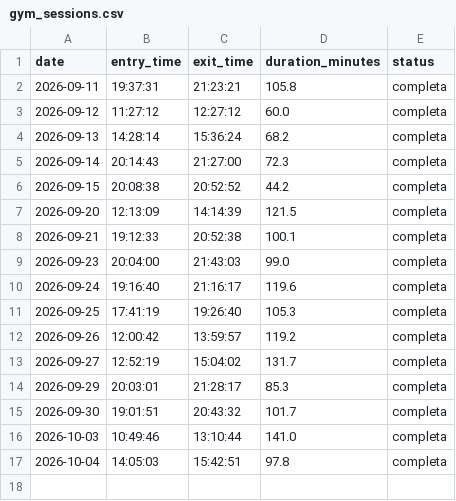
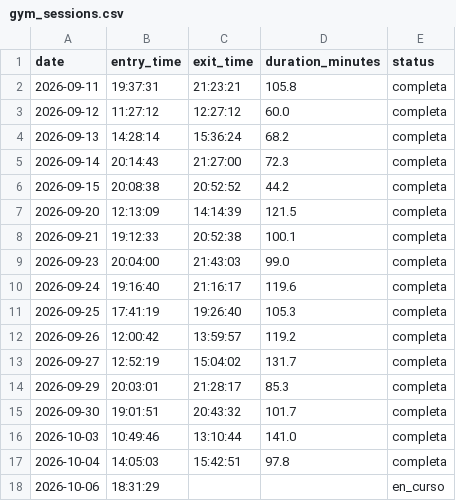
Before and after one commit to franciscolodi/GYM, a CSV file: data/gym_sessions.csv, drawn as a sheet.

Commit message:
chore: actualizar gym_sessions.csv [skip ci]

```diff
--- a/data/gym_sessions.csv
+++ b/data/gym_sessions.csv
@@ -17 +17,2 @@ date,entry_time,exit_time,duration_minutes,status
 2026-10-04,14:05:03,15:42:51,97.8,completa
+2026-10-06,18:31:29,,,en_curso
```
